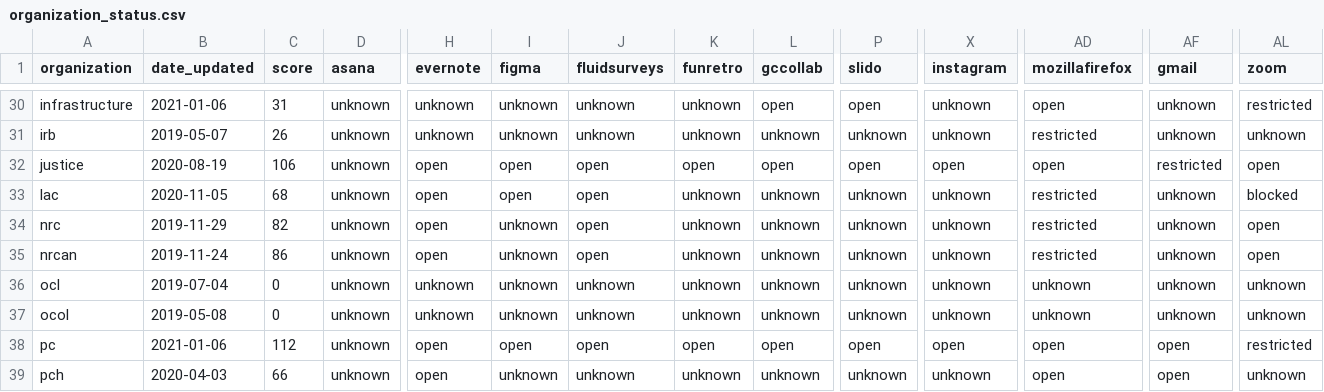
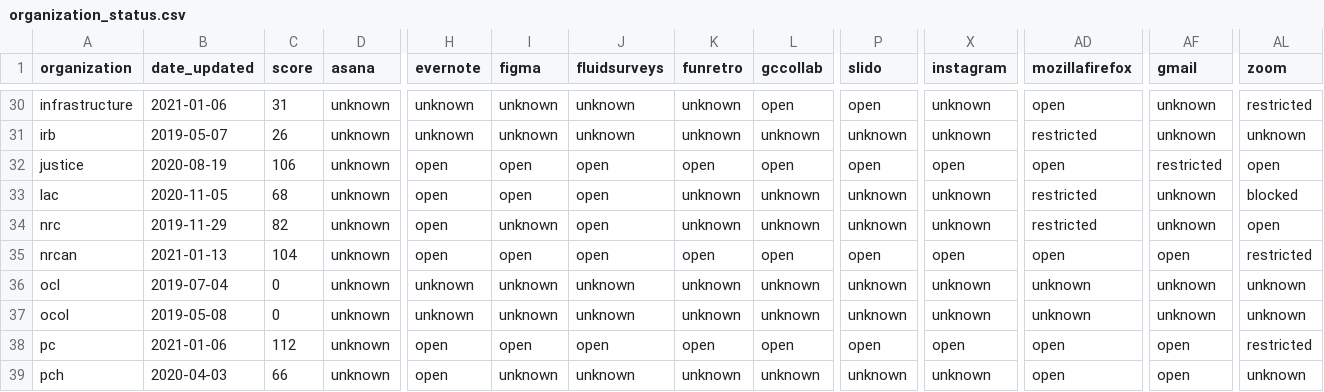
Before and after one commit to isthisblocked/isthisblockedinmydepartment.ca, a CSV file: src/data/organization_status.csv, drawn as a sheet; only a part is shown, gaps mark what is left out; the diff names each change by its address in the sheet, - before the commit and + after, or states it on an @@ line.

Commit message:
Updated data for 2021-01-13

```diff
--- a/src/data/organization_status.csv
+++ b/src/data/organization_status.csv
-B35 (date_updated): 2019-11-24
+B35 (date_updated): 2021-01-13
-C35 (score): 86
+C35 (score): 104
-I35 (figma): unknown
+I35 (figma): open
-K35 (funretro): unknown
+K35 (funretro): open
-L35 (gccollab): unknown
+L35 (gccollab): open
-P35 (slido): unknown
+P35 (slido): open
-X35 (instagram): unknown
+X35 (instagram): open
-AD35 (mozillafirefox): restricted
+AD35 (mozillafirefox): open
-AF35 (gmail): unknown
+AF35 (gmail): open
-AL35 (zoom): open
+AL35 (zoom): restricted
```
